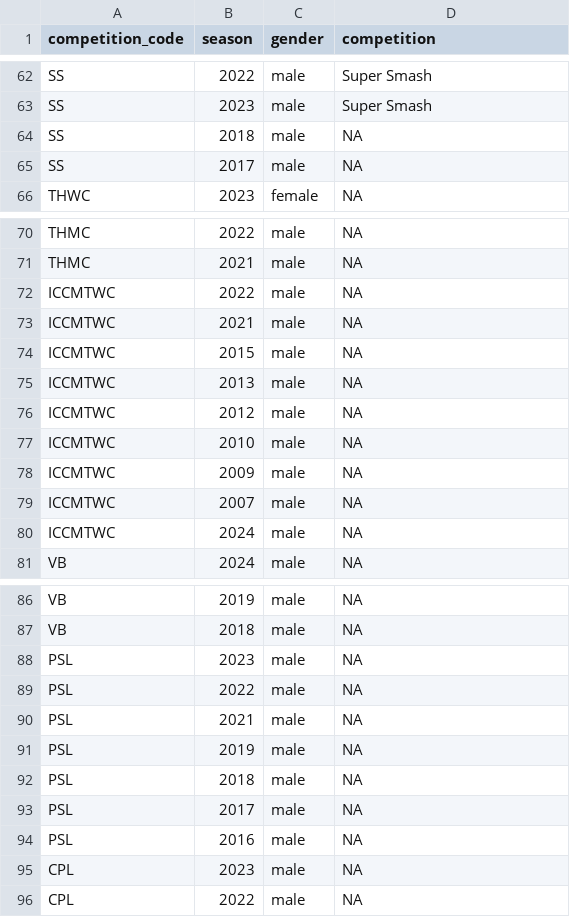
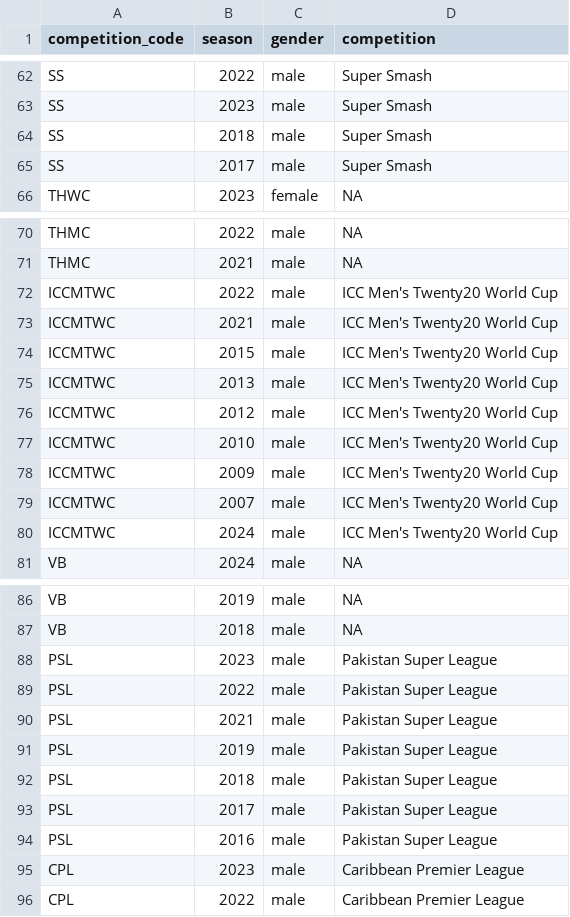
Before and after one commit to albtree/cricreadR, a CSV file: data/comp_codes.csv, drawn as a sheet; only a part is shown, gaps mark what is left out.

Commit message:
Update comp_codes.csv

```diff
--- a/data/comp_codes.csv
+++ b/data/comp_codes.csv
@@ -63,4 +63,4 @@ SS,2022,male,Super Smash
 SS,2023,male,Super Smash
-SS,2018,male,NA
-SS,2017,male,NA
+SS,2018,male,Super Smash
+SS,2017,male,Super Smash
 THWC,2023,female,NA
@@ -71,11 +71,11 @@ THMC,2022,male,NA
 THMC,2021,male,NA
-ICCMTWC,2022,male,NA
-ICCMTWC,2021,male,NA
-ICCMTWC,2015,male,NA
-ICCMTWC,2013,male,NA
-ICCMTWC,2012,male,NA
-ICCMTWC,2010,male,NA
-ICCMTWC,2009,male,NA
-ICCMTWC,2007,male,NA
-ICCMTWC,2024,male,NA
+ICCMTWC,2022,male,ICC Men's Twenty20 World Cup
+ICCMTWC,2021,male,ICC Men's Twenty20 World Cup
+ICCMTWC,2015,male,ICC Men's Twenty20 World Cup
+ICCMTWC,2013,male,ICC Men's Twenty20 World Cup
+ICCMTWC,2012,male,ICC Men's Twenty20 World Cup
+ICCMTWC,2010,male,ICC Men's Twenty20 World Cup
+ICCMTWC,2009,male,ICC Men's Twenty20 World Cup
+ICCMTWC,2007,male,ICC Men's Twenty20 World Cup
+ICCMTWC,2024,male,ICC Men's Twenty20 World Cup
 VB,2024,male,NA
@@ -87,10 +87,10 @@ VB,2019,male,NA
 VB,2018,male,NA
-PSL,2023,male,NA
-PSL,2022,male,NA
-PSL,2021,male,NA
-PSL,2019,male,NA
-PSL,2018,male,NA
-PSL,2017,male,NA
-PSL,2016,male,NA
-CPL,2023,male,NA
-CPL,2022,male,NA
+PSL,2023,male,Pakistan Super League
+PSL,2022,male,Pakistan Super League
+PSL,2021,male,Pakistan Super League
+PSL,2019,male,Pakistan Super League
+PSL,2018,male,Pakistan Super League
+PSL,2017,male,Pakistan Super League
+PSL,2016,male,Pakistan Super League
+CPL,2023,male,Caribbean Premier League
+CPL,2022,male,Caribbean Premier League
```
